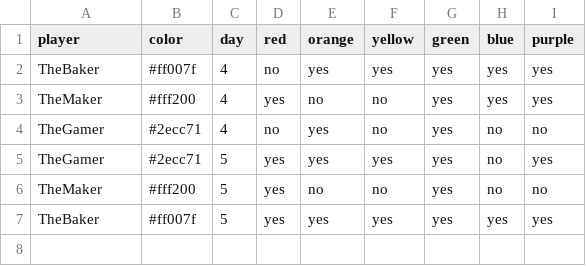
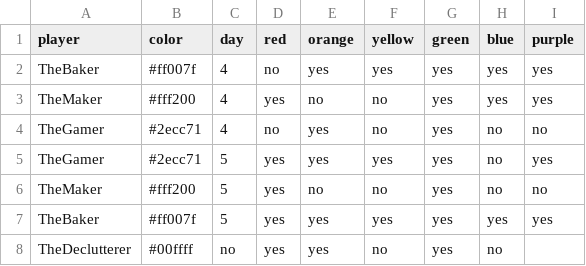
Before and after one commit to bougainvillaknob/eat_the_rainbow, a CSV file: data.csv, drawn as a sheet; the diff names each change by its address in the sheet, - before the commit and + after, or states it on an @@ line.

Commit message:
Update data.csv

```diff
--- a/data.csv
+++ b/data.csv
+row 8: TheDeclutterer | #00ffff | no | yes | yes | no | yes | no
```
